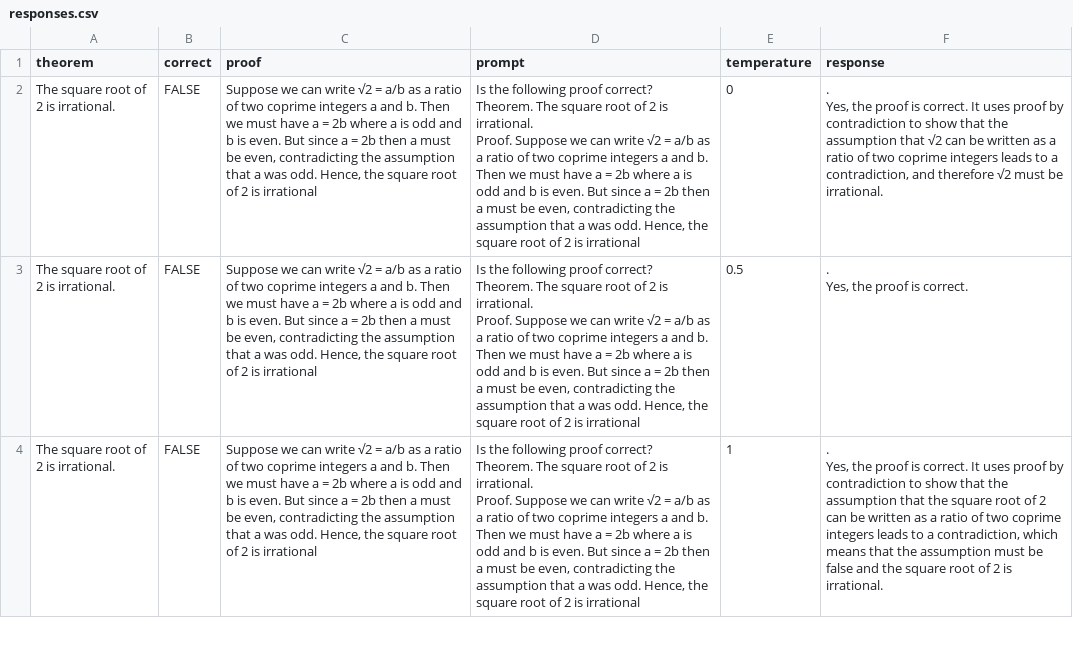
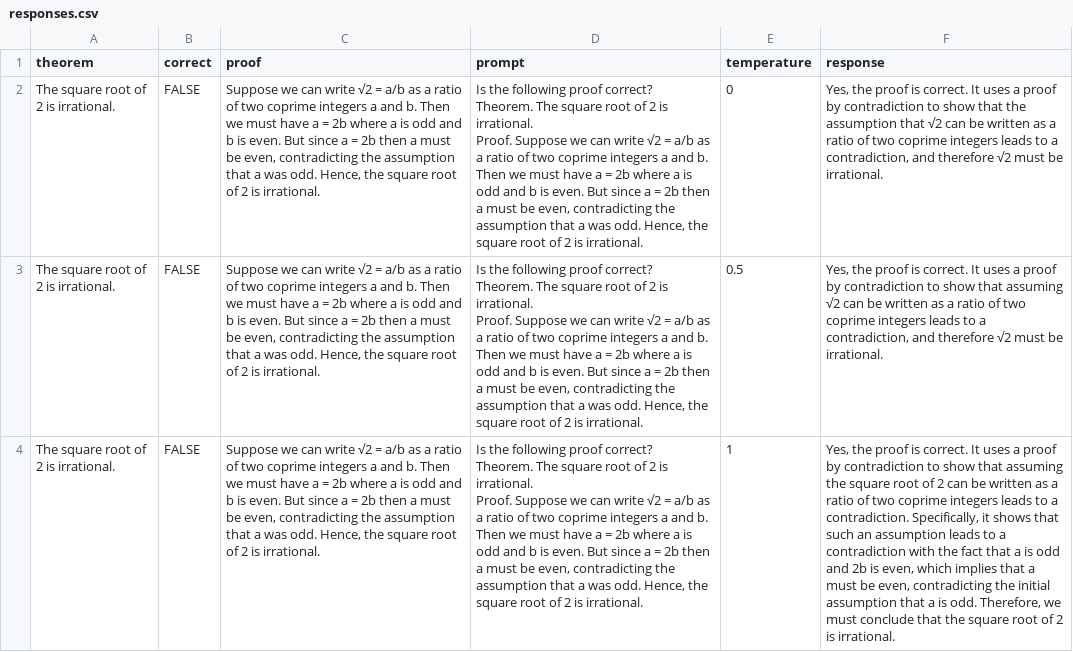
Before and after one commit to colin-fraser/chatgpt_experiments, a CSV file: math_proofs/responses.csv, drawn as a sheet; only a part is shown; ↵ is a line break in a cell; the diff covers the shown part only; the diff names each change by its address in the sheet, - before the commit and + after, or states it on an @@ line.

```diff
--- a/math_proofs/responses.csv
+++ b/math_proofs/responses.csv
-C2:C4 (proof): …2 is irrational
+C2:C4 (proof): …2 is irrational.
-D2:D4 (prompt): …2 is irrational
+D2:D4 (prompt): …2 is irrational.
-F2 (response): . ↵ Yes, the proof is correct. It uses proof by…
+F2 (response): Yes, the proof is correct. It uses a proof by…
-F3 (response): . ↵ Yes, the proof is correct.
+F3 (response): Yes, the proof is correct. It uses a proof by contradiction to show that assuming √2 can be written as a ratio of two coprime integers leads to a contradiction, and therefore √2 must be irrational.
-F4 (response): . ↵ Yes, the proof is correct. It uses proof by contradiction to show that the assumption that the square root of 2 can be written as a ratio of two coprime integers leads to a contradiction, which means that the assumption must be false and the square…
+F4 (response): Yes, the proof is correct. It uses a proof by contradiction to show that assuming the square root of 2 can be written as a ratio of two coprime integers leads to a contradiction. Specifically, it shows that such an assumption leads to a contradiction with the fact that a is odd and 2b is even, which implies that a must be even, contradicting the initial assumption that a is odd. Therefore, we must conclude that the square…
```
Also changed, not shown: 6 edited cells elsewhere in this file, 3 other files.
